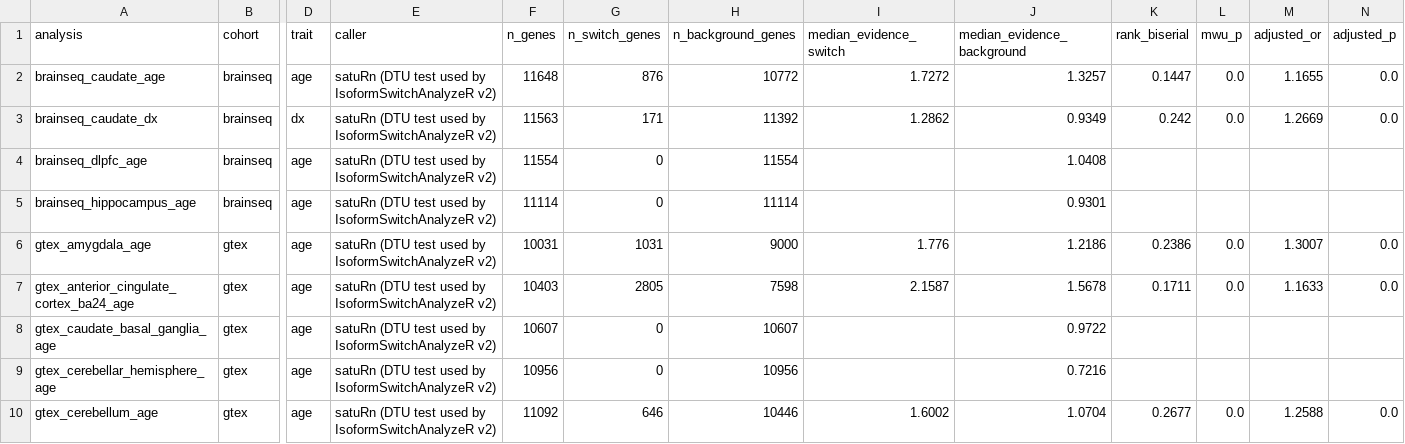
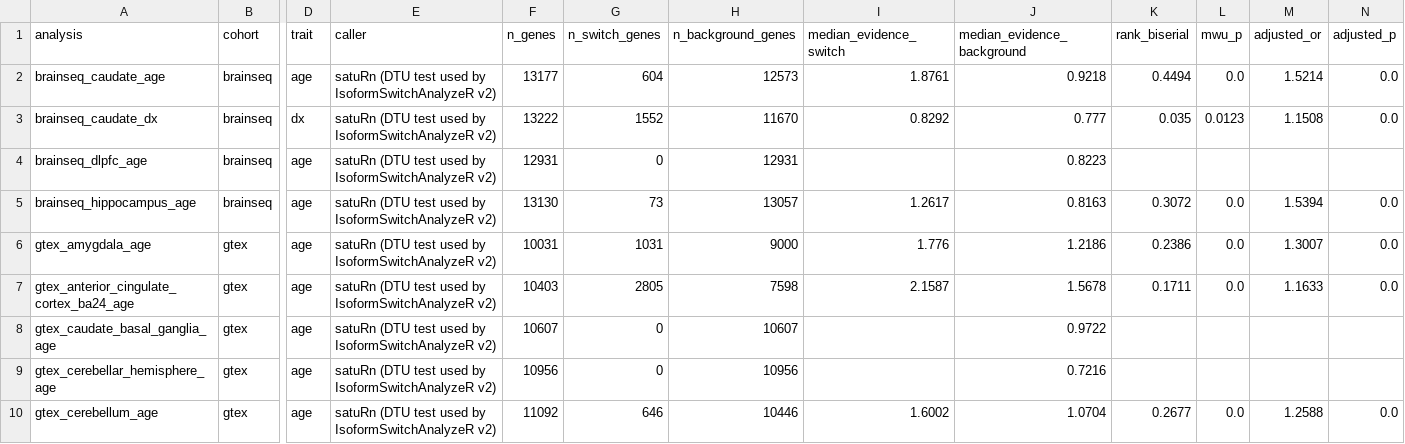
Before and after one commit to heart-gen/isograph-brain-aging-benchmarking, a CSV file: manuscript/_m/supp_tables/tableS15_isa_concordance.csv, drawn as a sheet; only a part is shown, gaps mark what is left out; the diff names each change by its address in the sheet, - before the commit and + after, or states it on an @@ line.

```diff
--- a/manuscript/_m/supp_tables/tableS15_isa_concordance.csv
+++ b/manuscript/_m/supp_tables/tableS15_isa_concordance.csv
-F2 (n_genes): 11648
+F2 (n_genes): 13177
-G2 (n_switch_genes): 876
+G2 (n_switch_genes): 604
-H2 (n_background_genes): 10772
+H2 (n_background_genes): 12573
-I2 (median_evidence_switch): 1.7272
+I2 (median_evidence_switch): 1.8761
-J2 (median_evidence_background): 1.3257
+J2 (median_evidence_background): 0.9218
-K2 (rank_biserial): 0.1447
+K2 (rank_biserial): 0.4494
-M2 (adjusted_or): 1.1655
+M2 (adjusted_or): 1.5214
-F3 (n_genes): 11563
+F3 (n_genes): 13222
-G3 (n_switch_genes): 171
+G3 (n_switch_genes): 1552
-H3 (n_background_genes): 11392
+H3 (n_background_genes): 11670
-I3 (median_evidence_switch): 1.2862
+I3 (median_evidence_switch): 0.8292
-J3 (median_evidence_background): 0.9349
+J3 (median_evidence_background): 0.777
-K3 (rank_biserial): 0.242
+K3 (rank_biserial): 0.035
-L3 (mwu_p): 0.0
+L3 (mwu_p): 0.0123
-M3 (adjusted_or): 1.2669
+M3 (adjusted_or): 1.1508
-F4 (n_genes): 11554
+F4 (n_genes): 12931
-H4 (n_background_genes): 11554
+H4 (n_background_genes): 12931
-J4 (median_evidence_background): 1.0408
+J4 (median_evidence_background): 0.8223
-F5 (n_genes): 11114
+F5 (n_genes): 13130
-G5 (n_switch_genes): 0
+G5 (n_switch_genes): 73
-H5 (n_background_genes): 11114
+H5 (n_background_genes): 13057
-I5 (median_evidence_switch): (empty)
+I5 (median_evidence_switch): 1.2617
-J5 (median_evidence_background): 0.9301
+J5 (median_evidence_background): 0.8163
-K5 (rank_biserial): (empty)
+K5 (rank_biserial): 0.3072
-L5 (mwu_p): (empty)
+L5 (mwu_p): 0.0
-M5 (adjusted_or): (empty)
+M5 (adjusted_or): 1.5394
-N5 (adjusted_p): (empty)
+N5 (adjusted_p): 0.0
```
Also changed, not shown: manuscript/_m/supp_tables/tableS13_composition_adjustment.csv, manuscript/_m/supp_tables/tableS19_qtl_anchoring_sensitivity.csv, 51 other files.
